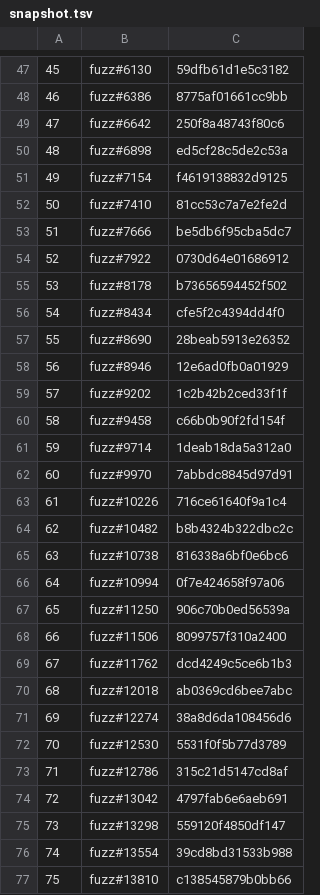
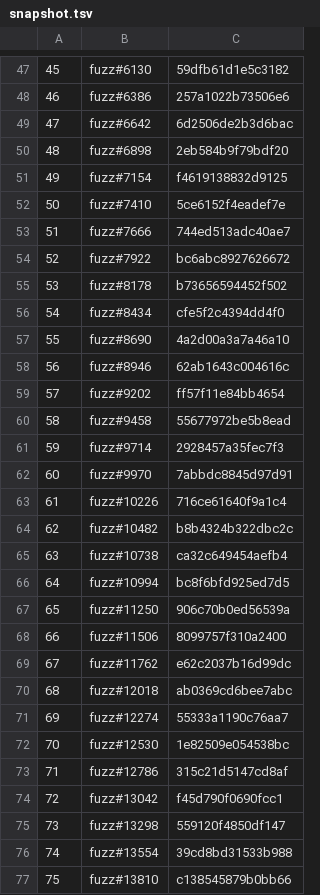
Before and after one commit to a-kaibu/masu, a TSV file: crates/shaderconf/snapshot.tsv, drawn as a sheet; only a part is shown, gaps mark what is left out; the diff covers the shown part only.

```diff
--- a/crates/shaderconf/snapshot.tsv
+++ b/crates/shaderconf/snapshot.tsv
@@ -47,16 +47,16 @@
 45	fuzz#6130	59dfb61d1e5c3182
-46	fuzz#6386	8775af01661cc9bb
-47	fuzz#6642	250f8a48743f80c6
-48	fuzz#6898	ed5cf28c5de2c53a
+46	fuzz#6386	257a1022b73506e6
+47	fuzz#6642	6d2506de2b3d6bac
+48	fuzz#6898	2eb584b9f79bdf20
 49	fuzz#7154	f4619138832d9125
-50	fuzz#7410	81cc53c7a7e2fe2d
-51	fuzz#7666	be5db6f95cba5dc7
-52	fuzz#7922	0730d64e01686912
+50	fuzz#7410	5ce6152f4eadef7e
+51	fuzz#7666	744ed513adc40ae7
+52	fuzz#7922	bc6abc8927626672
 53	fuzz#8178	b73656594452f502
 54	fuzz#8434	cfe5f2c4394dd4f0
-55	fuzz#8690	28beab5913e26352
-56	fuzz#8946	12e6ad0fb0a01929
-57	fuzz#9202	1c2b42b2ced33f1f
-58	fuzz#9458	c66b0b90f2fd154f
-59	fuzz#9714	1deab18da5a312a0
+55	fuzz#8690	4a2d00a3a7a46a10
+56	fuzz#8946	62ab1643c004616c
+57	fuzz#9202	ff57f11e84bb4654
+58	fuzz#9458	55677972be5b8ead
+59	fuzz#9714	2928457a35fec7f3
 60	fuzz#9970	7abbdc8845d97d91
@@ -64,12 +64,12 @@
 62	fuzz#10482	b8b4324b322dbc2c
-63	fuzz#10738	816338a6bf0e6bc6
-64	fuzz#10994	0f7e424658f97a06
+63	fuzz#10738	ca32c649454aefb4
+64	fuzz#10994	bc8f6bfd925ed7d5
 65	fuzz#11250	906c70b0ed56539a
 66	fuzz#11506	8099757f310a2400
-67	fuzz#11762	dcd4249c5ce6b1b3
+67	fuzz#11762	e62c2037b16d99dc
 68	fuzz#12018	ab0369cd6bee7abc
-69	fuzz#12274	38a8d6da108456d6
-70	fuzz#12530	5531f0f5b77d3789
+69	fuzz#12274	55333a1190c76aa7
+70	fuzz#12530	1e82509e054538bc
 71	fuzz#12786	315c21d5147cd8af
-72	fuzz#13042	4797fab6e6aeb691
+72	fuzz#13042	f45d790f0690fcc1
 73	fuzz#13298	559120f4850df147
```
Also changed, not shown: 39 edited cells elsewhere in this file, 22 other files.
